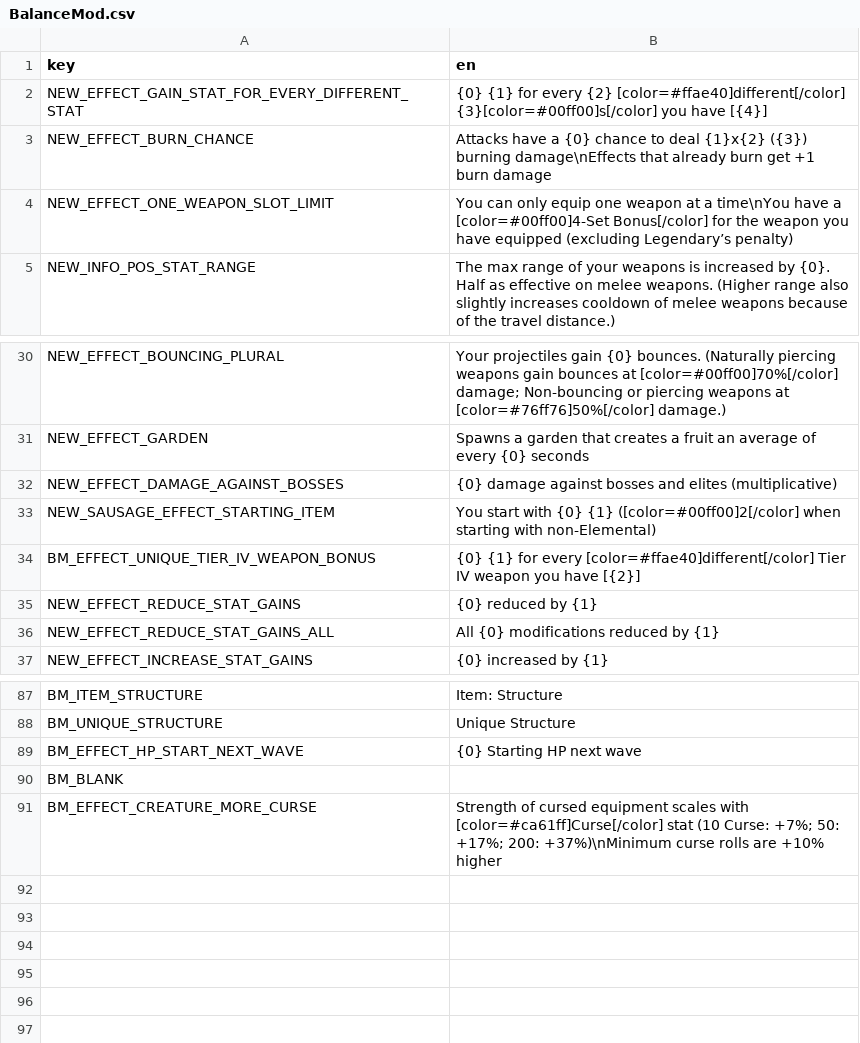
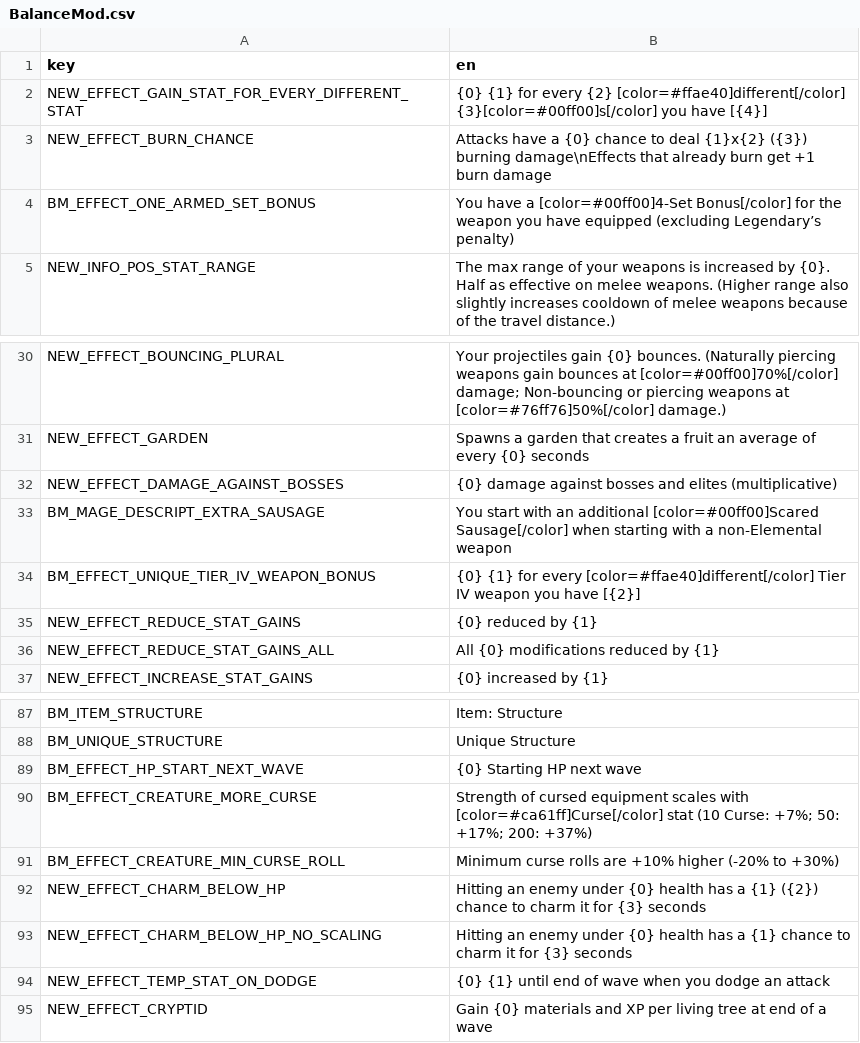
Before and after one commit to DarkTwinge/Brotato-BalanceMod, a CSV file: translations/BalanceMod.csv, drawn as a sheet; only a part is shown, gaps mark what is left out.

Commit message:
2.6.2: Hourglass is now -90% HP instead of set to 1 (same as Weird Ghost; this was the easiest way to bugfix Cursed Hourglass lying to you since they use the same effect, and it makes sense); Minor buffs to Tyler, Starfish; Nerfed the Cursed versions of Sifd's Relic & Ball and Chain; Bugfixed some character descriptions broken by the update; Cleaned up some descriptions to better fit more informaiton on screen.

```diff
--- a/translations/BalanceMod.csv
+++ b/translations/BalanceMod.csv
@@ -3,3 +3,3 @@ NEW_EFFECT_GAIN_STAT_FOR_EVERY_DIFFERENT_STAT,{0} {1} for every {2} [color=#ffae
 NEW_EFFECT_BURN_CHANCE,Attacks have a {0} chance to deal {1}x{2} ({3}) burning damage\nEffects that already burn get +1 burn damage
-NEW_EFFECT_ONE_WEAPON_SLOT_LIMIT,You can only equip one weapon at a time\nYou have a [color=#00ff00]4-Set Bonus[/color] for the weapon you have equipped (excluding Legendary’s penalty)
+BM_EFFECT_ONE_ARMED_SET_BONUS,You have a [color=#00ff00]4-Set Bonus[/color] for the weapon you have equipped (excluding Legendary’s penalty)
 NEW_INFO_POS_STAT_RANGE,The max range of your weapons is increased by {0}. Half as effective on melee weapons. (Higher range also slightly increases cooldown of melee weapons because of the travel distance.)
@@ -32,3 +32,3 @@ NEW_EFFECT_GARDEN,Spawns a garden that creates a fruit an average of every {0} s
 NEW_EFFECT_DAMAGE_AGAINST_BOSSES,{0} damage against bosses and elites (multiplicative)
-NEW_SAUSAGE_EFFECT_STARTING_ITEM,You start with {0} {1} ([color=#00ff00]2[/color] when starting with non-Elemental)
+BM_MAGE_DESCRIPT_EXTRA_SAUSAGE,You start with an additional [color=#00ff00]Scared Sausage[/color] when starting with a non-Elemental weapon
 BM_EFFECT_UNIQUE_TIER_IV_WEAPON_BONUS,{0} {1} for every [color=#ffae40]different[/color] Tier IV weapon you have [{2}]
@@ -89,3 +89,7 @@ BM_UNIQUE_STRUCTURE,"Unique Structure"
 BM_EFFECT_HP_START_NEXT_WAVE,"{0} Starting HP next wave"
-BM_BLANK," "
-BM_EFFECT_CREATURE_MORE_CURSE,"Strength of cursed equipment scales with [color=#ca61ff]Curse[/color] stat (10 Curse: +7%; 50: +17%; 200: +37%)\nMinimum curse rolls are +10% higher"
+BM_EFFECT_CREATURE_MORE_CURSE,"Strength of cursed equipment scales with [color=#ca61ff]Curse[/color] stat (10 Curse: +7%; 50: +17%; 200: +37%)"
+BM_EFFECT_CREATURE_MIN_CURSE_ROLL,"Minimum curse rolls are +10% higher (-20% to +30%)"
+NEW_EFFECT_CHARM_BELOW_HP,"Hitting an enemy under {0} health has a {1} ({2}) chance to charm it for {3} seconds"
+NEW_EFFECT_CHARM_BELOW_HP_NO_SCALING,"Hitting an enemy under {0} health has a {1} chance to charm it for {3} seconds"
+NEW_EFFECT_TEMP_STAT_ON_DODGE,"{0} {1} until end of wave when you dodge an attack"
+NEW_EFFECT_CRYPTID,"Gain {0} materials and XP per living tree at end of a wave"
```
Also changed, not shown: 10 other files.
